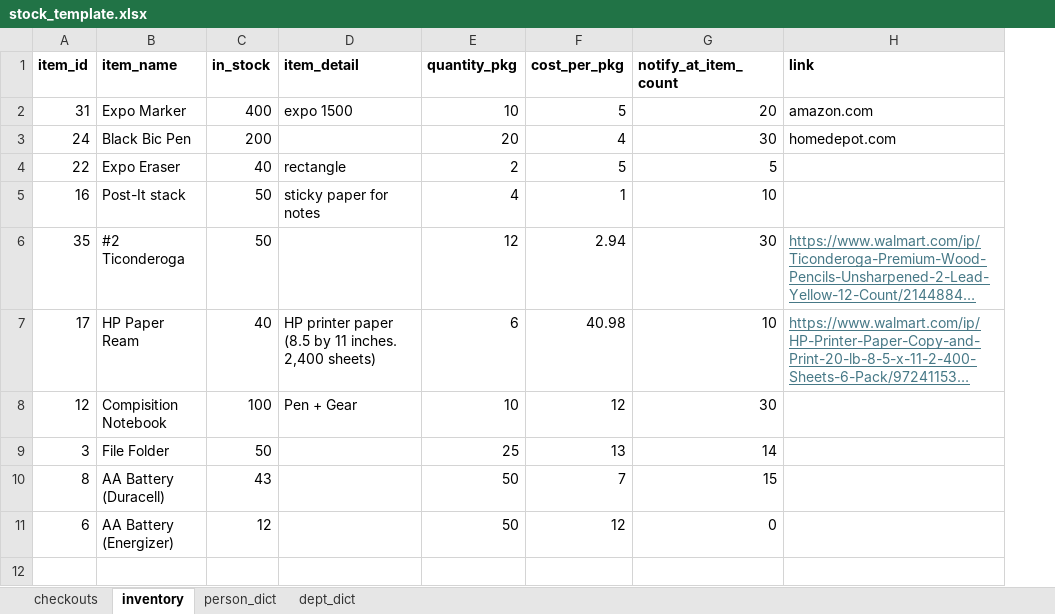
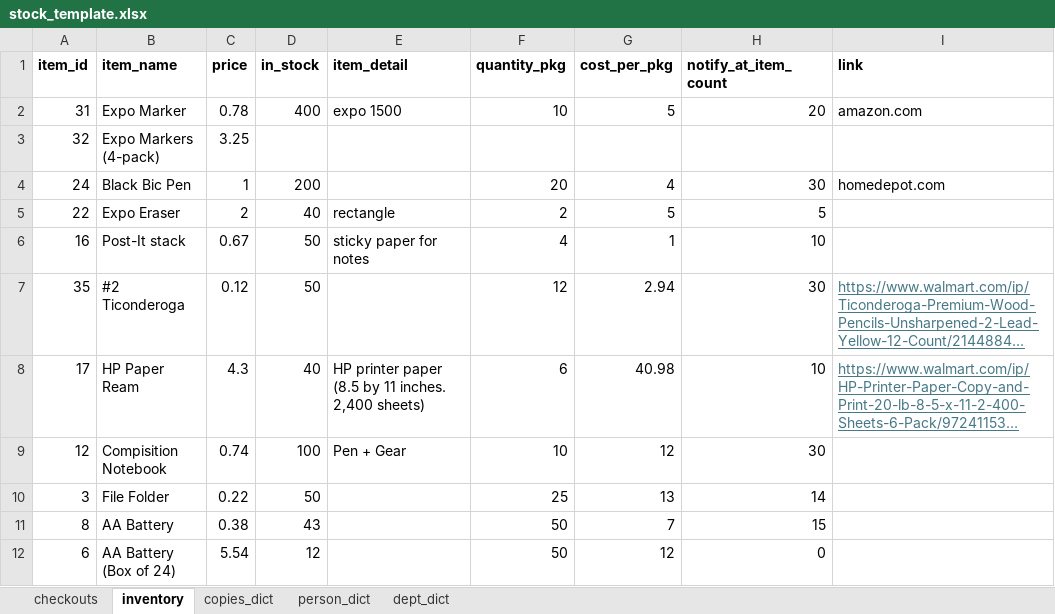
Before and after one commit to armstrongta/copyroom, an Excel workbook: stock_template.xlsx, sheet inventory, drawn as a sheet; long unchanged cells end in …; values as stored, in another font and other column widths than the file's, no borders; addresses are those after the commit; the diff names each change by its address in the sheet, - before the commit and + after, or states it on an @@ line.

Commit message:
added price stuff, and copies tab

```diff
--- a/stock_template.xlsx (sheet inventory)
+++ b/stock_template.xlsx (sheet inventory)
+sheet tab: copies_dict
+column C (price), row 2: 0.78; rows 4-12: 1 | 2 | 0.67 | 0.12 | 4.3 | 0.74 | 0.22 | 0.38 | 5.54
+row 3: 32 | Expo Markers (4-pack) | 3.25
-B11 (item_name): AA Battery (Duracell)
+B11 (item_name): AA Battery
-B12 (item_name): AA Battery (Energizer)
+B12 (item_name): AA Battery (Box of 24)
```
Also changed, not shown: sheet checkouts, sheet person_dict, sheet dept_dict, 6 other files.
